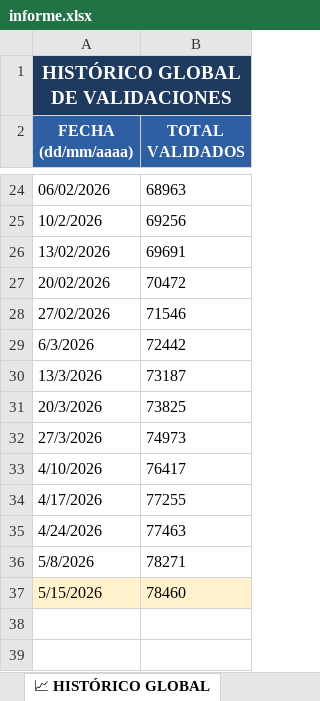
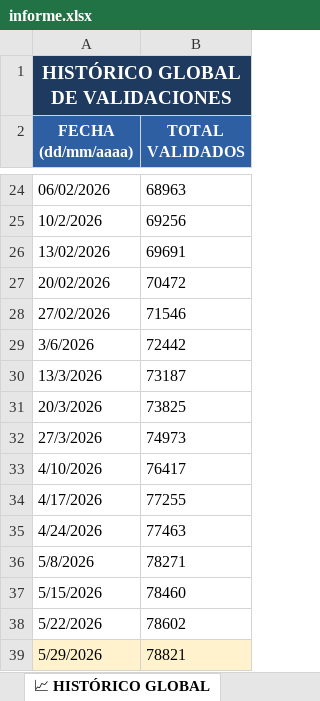
Before and after one commit to rinconrobertoj-oss/dashboard_V5, an Excel workbook: data/informe.xlsx, sheet 📈 HISTÓRICO GLOBAL, drawn as a sheet; only a part is shown, gaps mark what is left out; values as stored, in another font and other column widths than the file's, no borders; the diff names each change by its address in the sheet, - before the commit and + after, or states it on an @@ line.

```diff
--- a/data/informe.xlsx (sheet 📈 HISTÓRICO GLOBAL)
+++ b/data/informe.xlsx (sheet 📈 HISTÓRICO GLOBAL)
-A29 (FECHA (dd/mm/aaaa)): 6/3/2026
+A29 (FECHA (dd/mm/aaaa)): 3/6/2026
-A37:B37 fill: #FFF2CC
+A37:B37 fill: none
+row 38: 5/22/2026 | 78602
+row 39: 5/29/2026 | 78821
```
Also changed, not shown: sheet 📁 EVIDENCIAS, sheet 📊 CONSEJOS, sheet 📈 HISTÓRICO CONSEJOS, sheet 🚀 EVOLUTIVOS, sheet ⚙ CONFIG, 1 other file.
